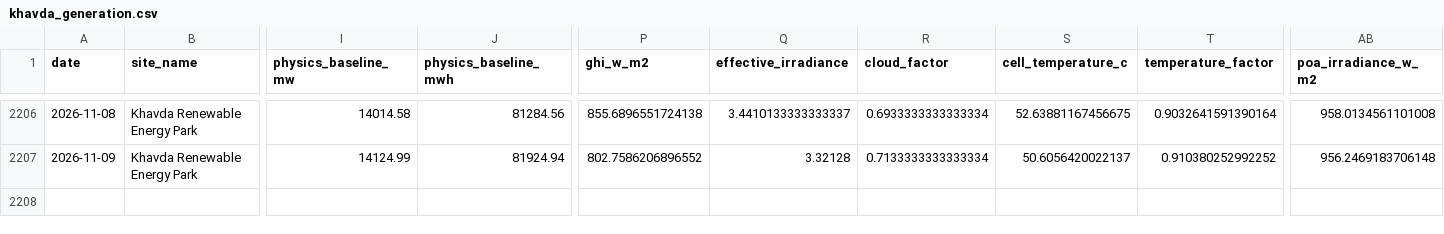
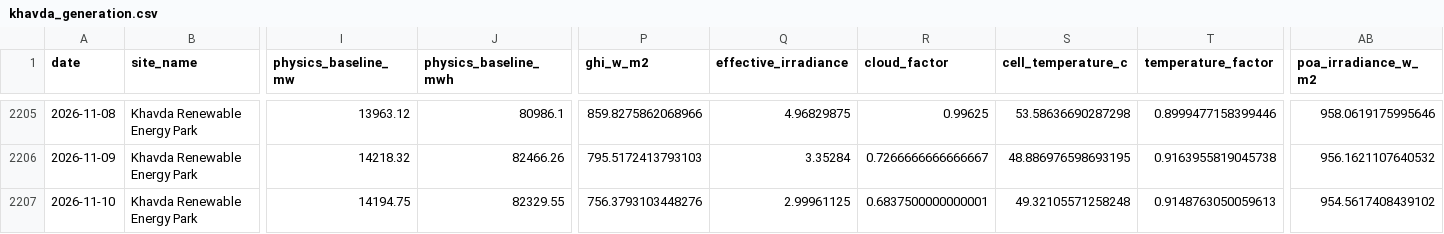
Before and after one commit to kirttiik/AI-Renewable-Energy-Intelligence-platform, a CSV file: data/processed/khavda_generation.csv, drawn as a sheet; only a part is shown, gaps mark what is left out; addresses are those after the commit; rows hold the shown columns only; the diff covers the shown part only; the diff names each change by its address in the sheet, - before the commit and + after, or states it on an @@ line.

```diff
--- a/data/processed/khavda_generation.csv
+++ b/data/processed/khavda_generation.csv
-I2205 (physics_baseline_mw): 14014.58
+I2205 (physics_baseline_mw): 13963.12
-J2205 (physics_baseline_mwh): 81284.56
+J2205 (physics_baseline_mwh): 80986.1
-P2205 (ghi_w_m2): 855.6896551724138
+P2205 (ghi_w_m2): 859.8275862068966
-Q2205 (effective_irradiance): 3.4410133333333337
+Q2205 (effective_irradiance): 4.96829875
-R2205 (cloud_factor): 0.6933333333333334
+R2205 (cloud_factor): 0.99625
-S2205 (cell_temperature_c): 52.63881167456675
+S2205 (cell_temperature_c): 53.58636690287298
-T2205 (temperature_factor): 0.9032641591390164
+T2205 (temperature_factor): 0.8999477158399446
-AB2205 (poa_irradiance_w_m2): 958.0134561101008
+AB2205 (poa_irradiance_w_m2): 958.0619175995646
-I2206 (physics_baseline_mw): 14124.99
+I2206 (physics_baseline_mw): 14218.32
-J2206 (physics_baseline_mwh): 81924.94
+J2206 (physics_baseline_mwh): 82466.26
-P2206 (ghi_w_m2): 802.7586206896552
+P2206 (ghi_w_m2): 795.5172413793103
-Q2206 (effective_irradiance): 3.32128
+Q2206 (effective_irradiance): 3.35284
-R2206 (cloud_factor): 0.7133333333333334
+R2206 (cloud_factor): 0.7266666666666667
-S2206 (cell_temperature_c): 50.6056420022137
+S2206 (cell_temperature_c): 48.886976598693195
-T2206 (temperature_factor): 0.910380252992252
+T2206 (temperature_factor): 0.9163955819045738
-AB2206 (poa_irradiance_w_m2): 956.2469183706148
+AB2206 (poa_irradiance_w_m2): 956.1621107640532
+row 2207: 2026-11-10 | Khavda Renewable Energy Park | 14194.75 | 82329.55 | 756.3793103448276 | 2.99961125 | 0.6837500000000001 | 49.32105571258248 | 0.9148763050059613 | 954.5617408439102
```
Also changed, not shown: 1 removed row and 94 edited cells elsewhere in this file, data/raw/khavda_hourly.csv, data/raw/khavda_weather.csv, 20 other files.
